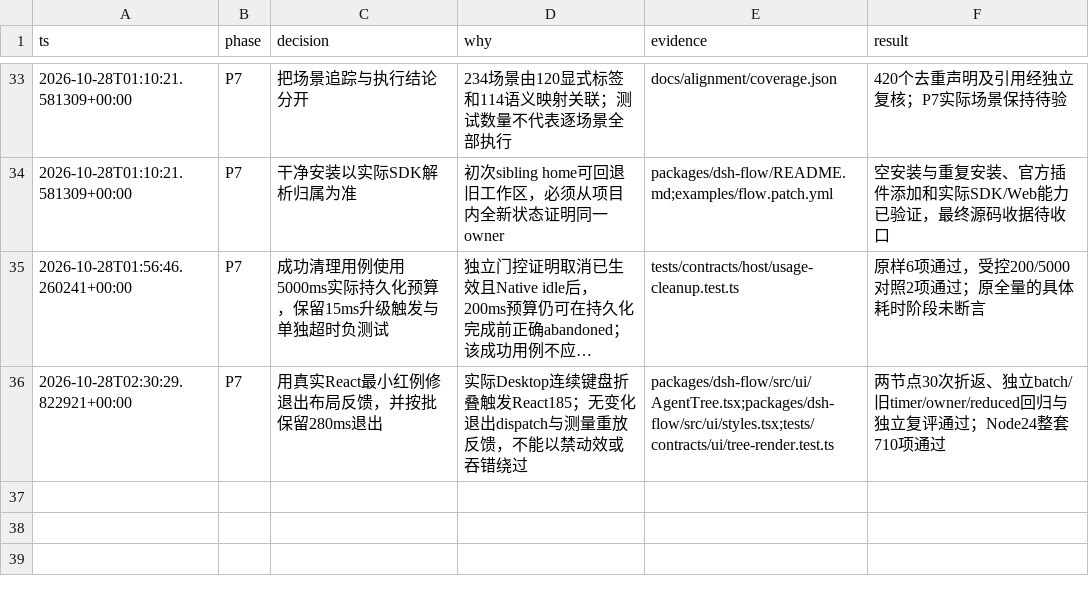
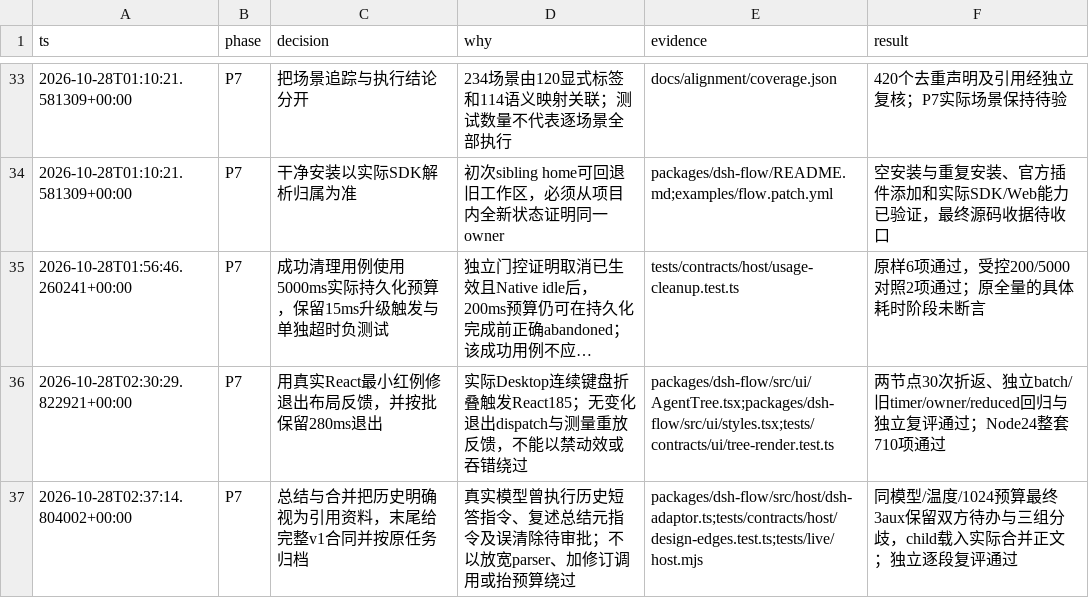
Before and after one commit to Luohaothu/dsh-flow, a TSV file: docs/alignment/decisions.tsv, drawn as a sheet; only a part is shown, gaps mark what is left out; long unchanged cells end in …; the diff names each change by its address in the sheet, - before the commit and + after, or states it on an @@ line.

Commit message:
fix: isolate summary data and verify live design scenarios

```diff
--- a/docs/alignment/decisions.tsv
+++ b/docs/alignment/decisions.tsv
+row 37: 2026-10-28T02:37:14.804002+00:00 | P7 | 总结与合并把历史明确视为引用资料，末尾给完整v1合同并按原任务归档 | 真实模型曾执行历史短答指令、复述总结元指令及误清除待审批；不以放宽parser、加修订调用或抬预算绕过 | packages/dsh-flow/src/host/dsh-adaptor.ts;tests/contracts/host/design-edges.test.ts;tests/live/host.mjs | 同模型/温度/1024预算最终3aux保留双方待办与三组分歧，child载入实际合并正文；独立逐段复评通过
```
Also changed, not shown: 8 other files.
